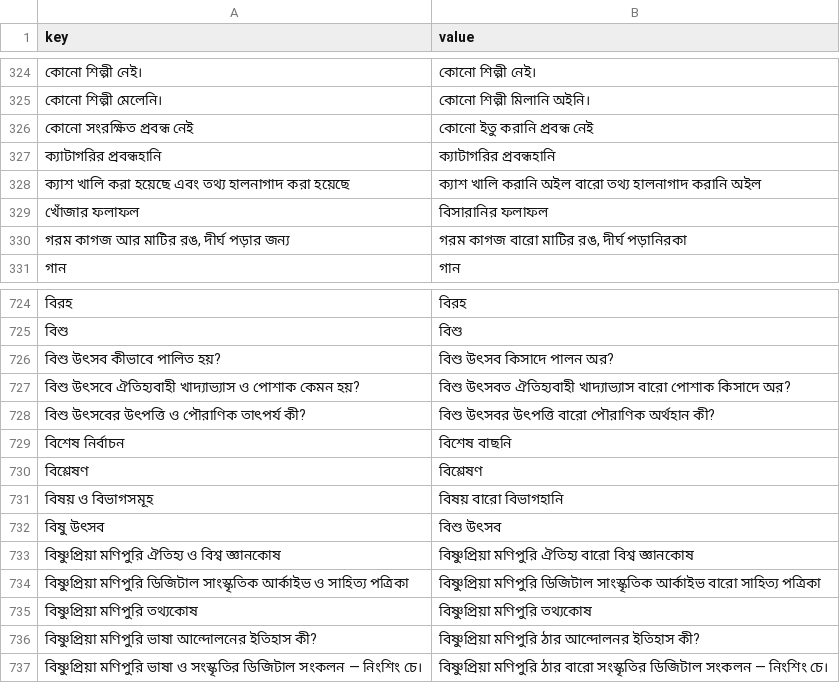
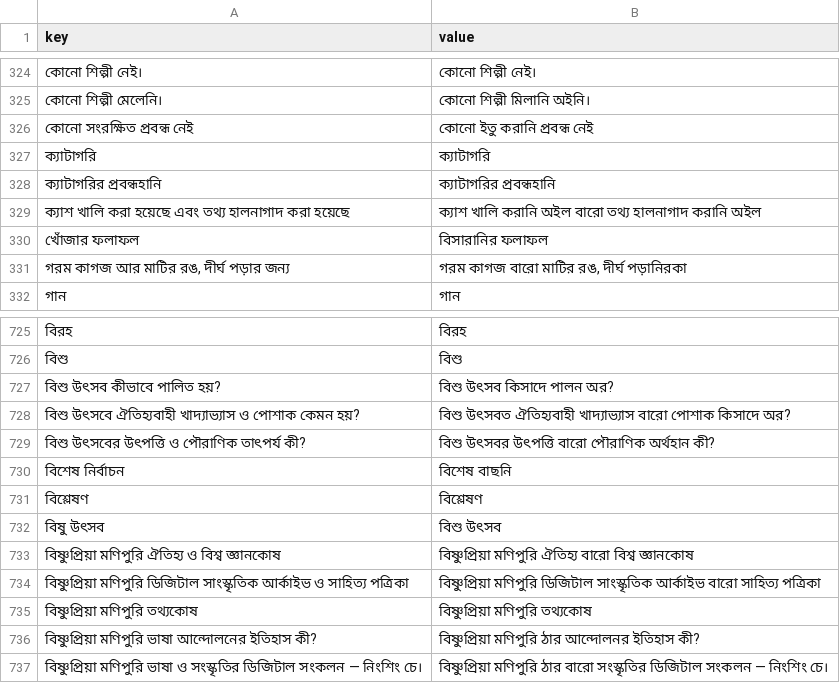
Before and after one commit to sisir-sinha/ningshingche, a CSV file: app/src/main/assets/i18n/bpy.csv, drawn as a sheet; only a part is shown, gaps mark what is left out; removed rows and columns are numbered as before the commit, all else as after; the diff names each change by its address in the sheet, - before the commit and + after, or states it on an @@ line.

```diff
--- a/app/src/main/assets/i18n/bpy.csv
+++ b/app/src/main/assets/i18n/bpy.csv
+row 327: ক্যাটাগরি | ক্যাটাগরি
-row 731: বিষয় ও বিভাগসমূহ | বিষয় বারো বিভাগহানি
```
Also changed, not shown: app/src/main/assets/i18n/en.csv, backend/assets/lang/bn.csv, 24 other files.
